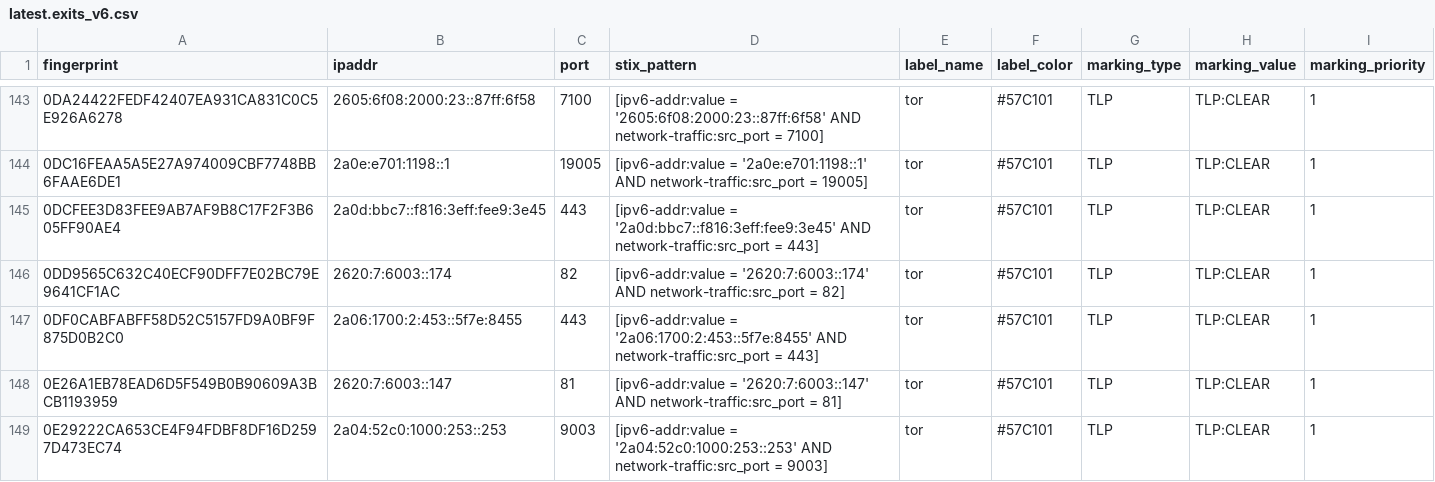
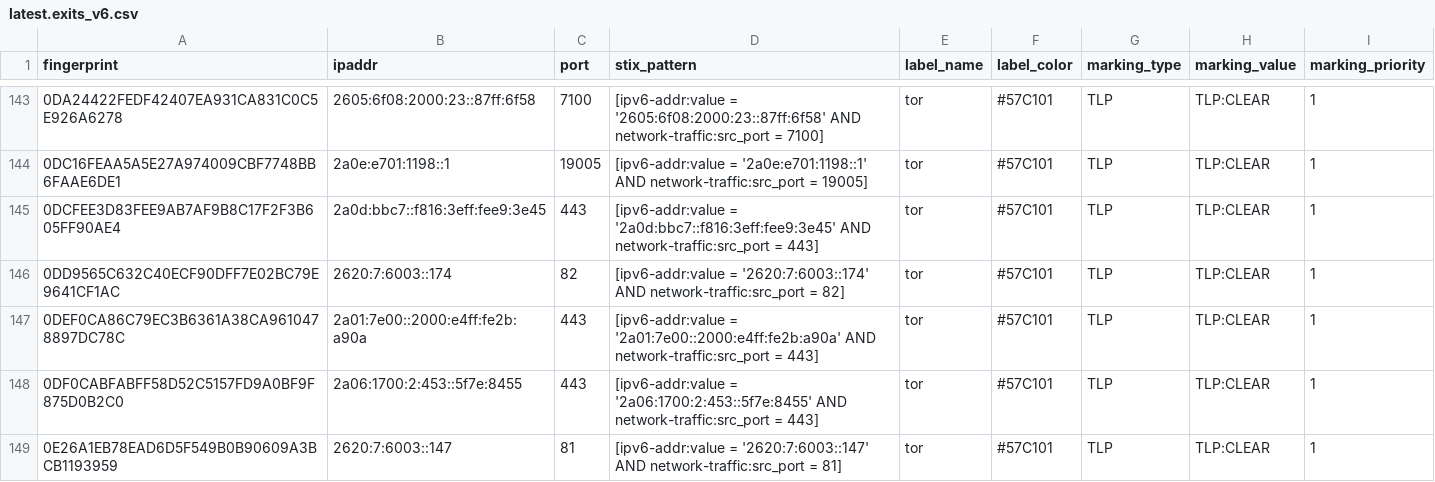
Before and after one commit to DreadFog/tor_csv_feed_opencti, a CSV file: latest.exits_v6.csv, drawn as a sheet; only a part is shown, gaps mark what is left out; the shorter side is filled out with more unchanged rows; the diff covers the shown part only.

```diff
--- a/latest.exits_v6.csv
+++ b/latest.exits_v6.csv
@@ -146,2 +146,3 @@ fingerprint,ipaddr,port,stix_pattern,label_name,label_color,marking_type,marking
 0DD9565C632C40ECF90DFF7E02BC79E9641CF1AC,2620:7:6003::174,82,[ipv6-addr:value = '2620:7:6003::174' AND network-traffic:src_port = 82],tor,#57C101,TLP,TLP:CLEAR,1
+0DEF0CA86C79EC3B6361A38CA9610478897DC78C,2a01:7e00::2000:e4ff:fe2b:a90a,443,[ipv6-addr:value = '2a01:7e00::2000:e4ff:fe2b:a90a' AND network-traffic:src_port = 443],tor,#57C101,TLP,TLP:CLEAR,1
 0DF0CABFABFF58D52C5157FD9A0BF9F875D0B2C0,2a06:1700:2:453::5f7e:8455,443,[ipv6-addr:value = '2a06:1700:2:453::5f7e:8455' AND network-traffic:src_port = 443],tor,#57C101,TLP,TLP:CLEAR,1
```
Also changed, not shown: 4 removed rows elsewhere in this file, latest.all_v6.csv, latest.exits_v4.csv, 3 other files.
